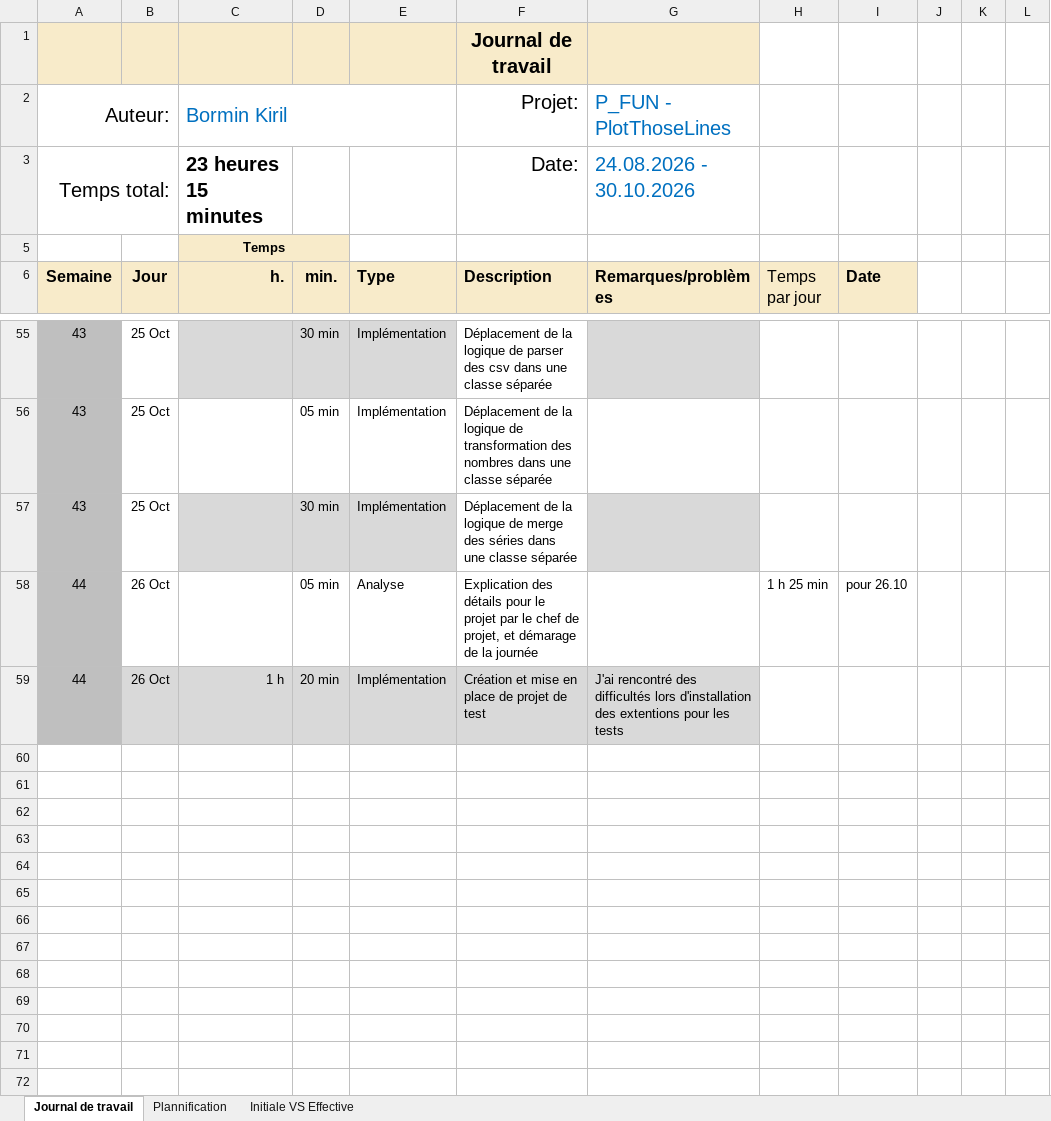
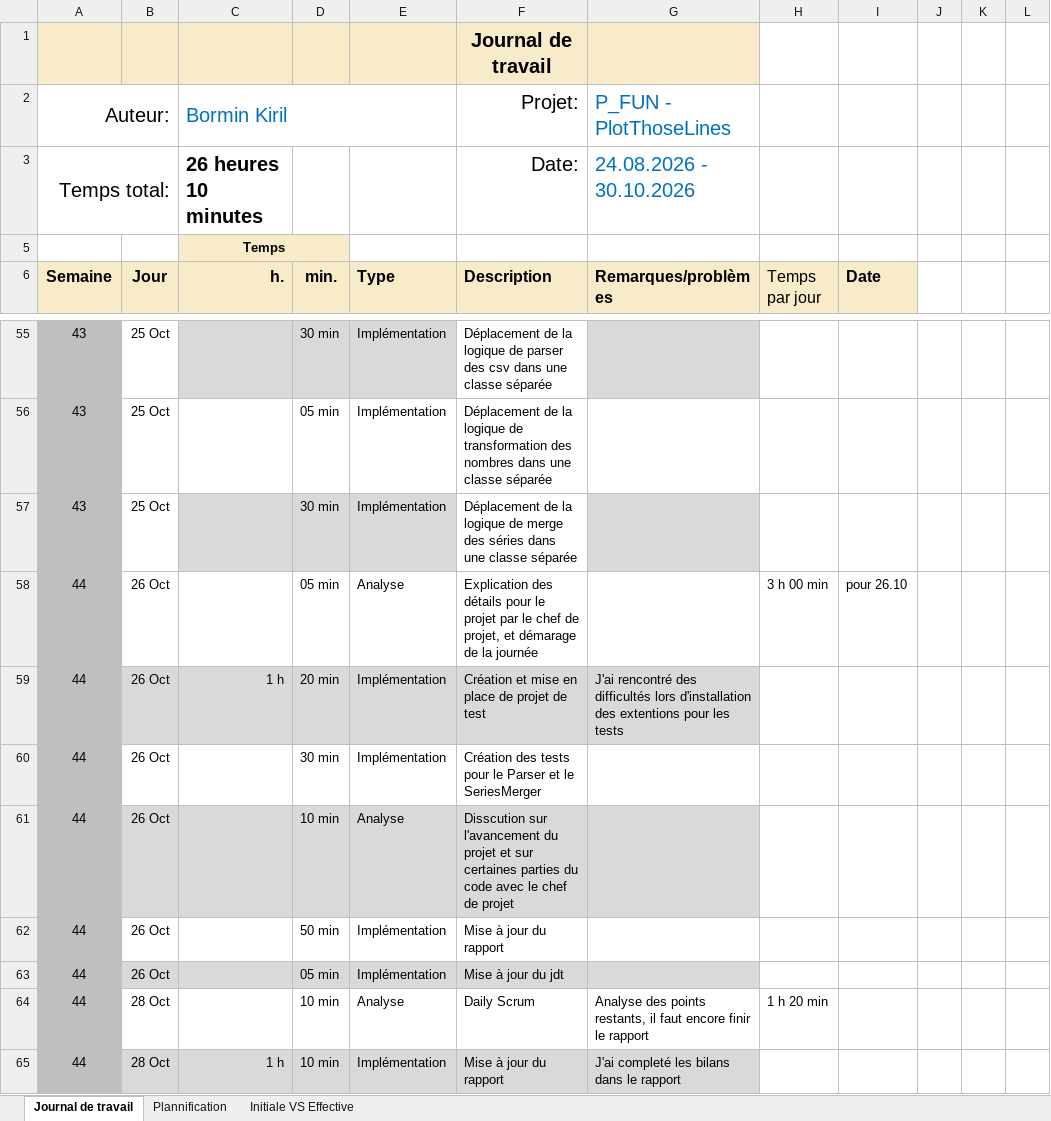
Before and after one commit to kiril-bormin/PlotThoseLines, an Excel workbook: docs/jdt/Journal-de-Travail_BorminKiril.xlsx, sheet Journal de travail, drawn as a sheet; only a part is shown, gaps mark what is left out; values as stored, in another font and other column widths than the file's, no borders; conditional formats and table styles not drawn; the diff names each change by its address in the sheet, - before the commit and + after, or states it on an @@ line.

Commit message:
docs : màj rapport

```diff
--- a/docs/jdt/Journal-de-Travail_BorminKiril.xlsx (sheet Journal de travail)
+++ b/docs/jdt/Journal-de-Travail_BorminKiril.xlsx (sheet Journal de travail)
-C3 (h.): 23 heures 15 minutes
+C3 (h.): 26 heures 10 minutes
-H58 (Temps par jour): 1 h 25 min
+H58 (Temps par jour): 3 h 00 min
+row 60: 44 | 26 Oct |  | 30 min | Implémentation | Création des tests pour le Parser et le SeriesMerger
+row 61: 44 | 26 Oct |  | 10 min | Analyse | Disscution sur l'avancement du projet et sur certaines parties du code avec le chef de projet
+row 62: 44 | 26 Oct |  | 50 min | Implémentation | Mise à jour du rapport
+row 63: 44 | 26 Oct |  | 05 min | Implémentation | Mise à jour du jdt
+row 64: 44 | 28 Oct |  | 10 min | Analyse | Daily Scrum | Analyse des points restants, il faut encore finir le rapport | 1 h 20 min
+row 65: 44 | 28 Oct | 1 h | 10 min | Implémentation | Mise à jour du rapport | J'ai completé les bilans dans le rapport
```
Also changed, not shown: sheet Plannification, hidden cells, charts or pictures, 1 other file.
